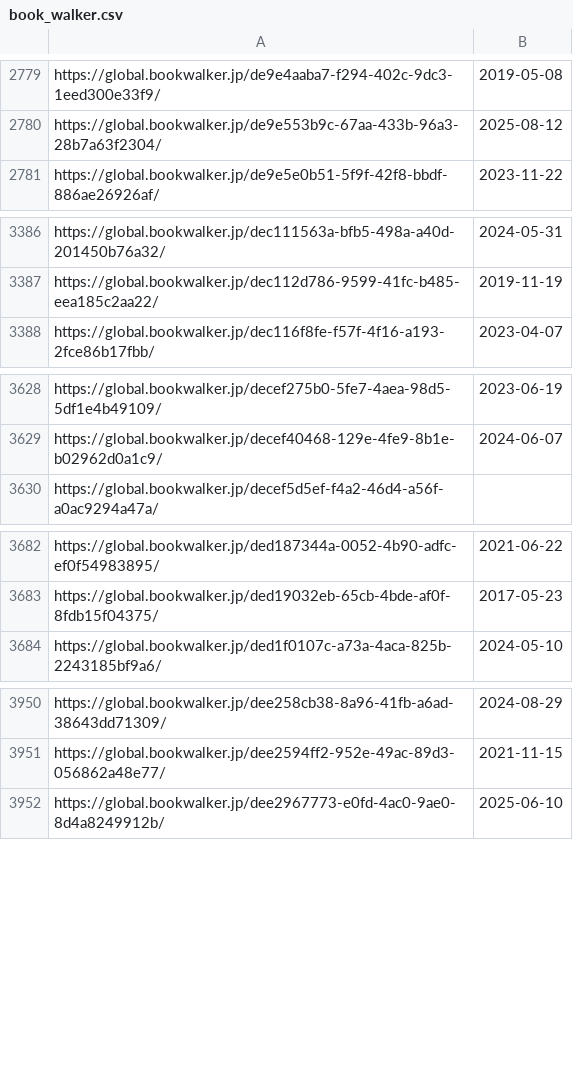
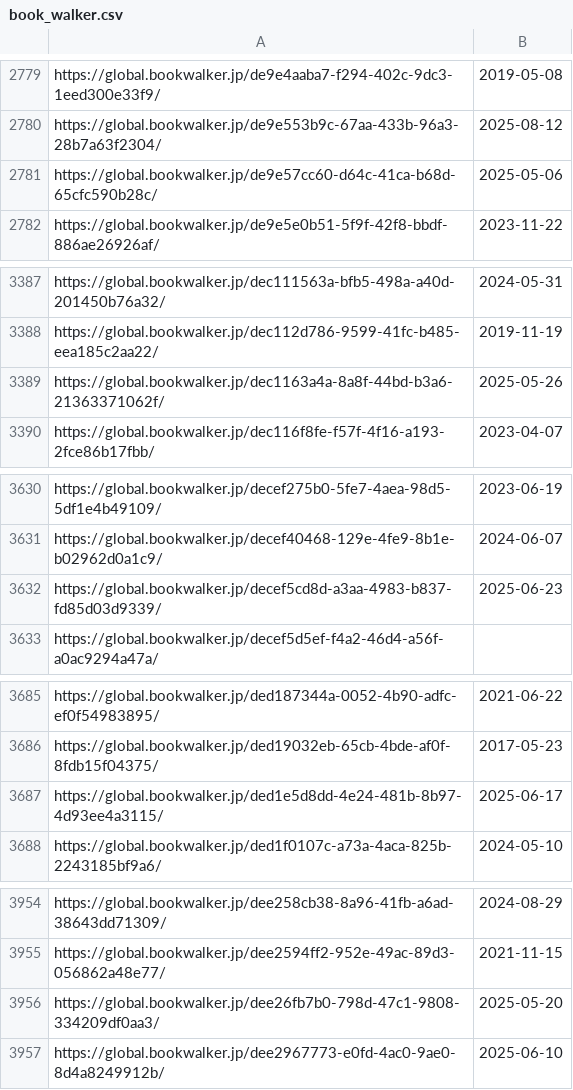
Before and after one commit to LNRelease/lnrelease.github.io, a CSV file: book_walker.csv, drawn as a sheet; only a part is shown, gaps mark what is left out; the diff names each change by its address in the sheet, - before the commit and + after, or states it on an @@ line.

```diff
--- a/book_walker.csv
+++ b/book_walker.csv
+row 2781: https://global.bookwalker.jp/de9e57cc60-d64c-41ca-b68d-65cfc590b28c/ | 2025-05-06
+row 3389: https://global.bookwalker.jp/dec1163a4a-8a8f-44bd-b3a6-21363371062f/ | 2025-05-26
+row 3632: https://global.bookwalker.jp/decef5cd8d-a3aa-4983-b837-fd85d03d9339/ | 2025-06-23
+row 3687: https://global.bookwalker.jp/ded1e5d8dd-4e24-481b-8b97-4d93ee4a3115/ | 2025-06-17
+row 3956: https://global.bookwalker.jp/dee26fb7b0-798d-47c1-9808-334209df0aa3/ | 2025-05-20
```
Also changed, not shown: series.csv, yen_press.csv, 3 other files.
